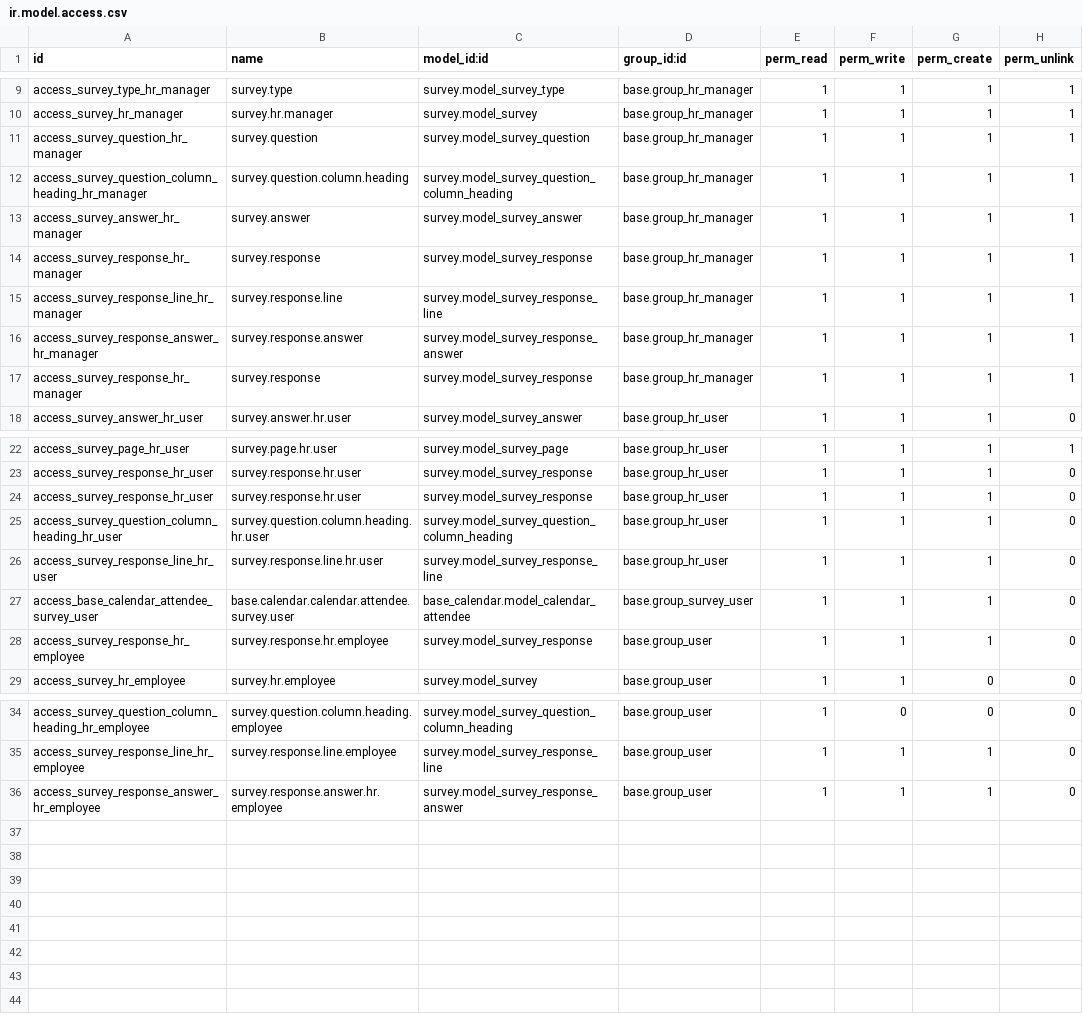
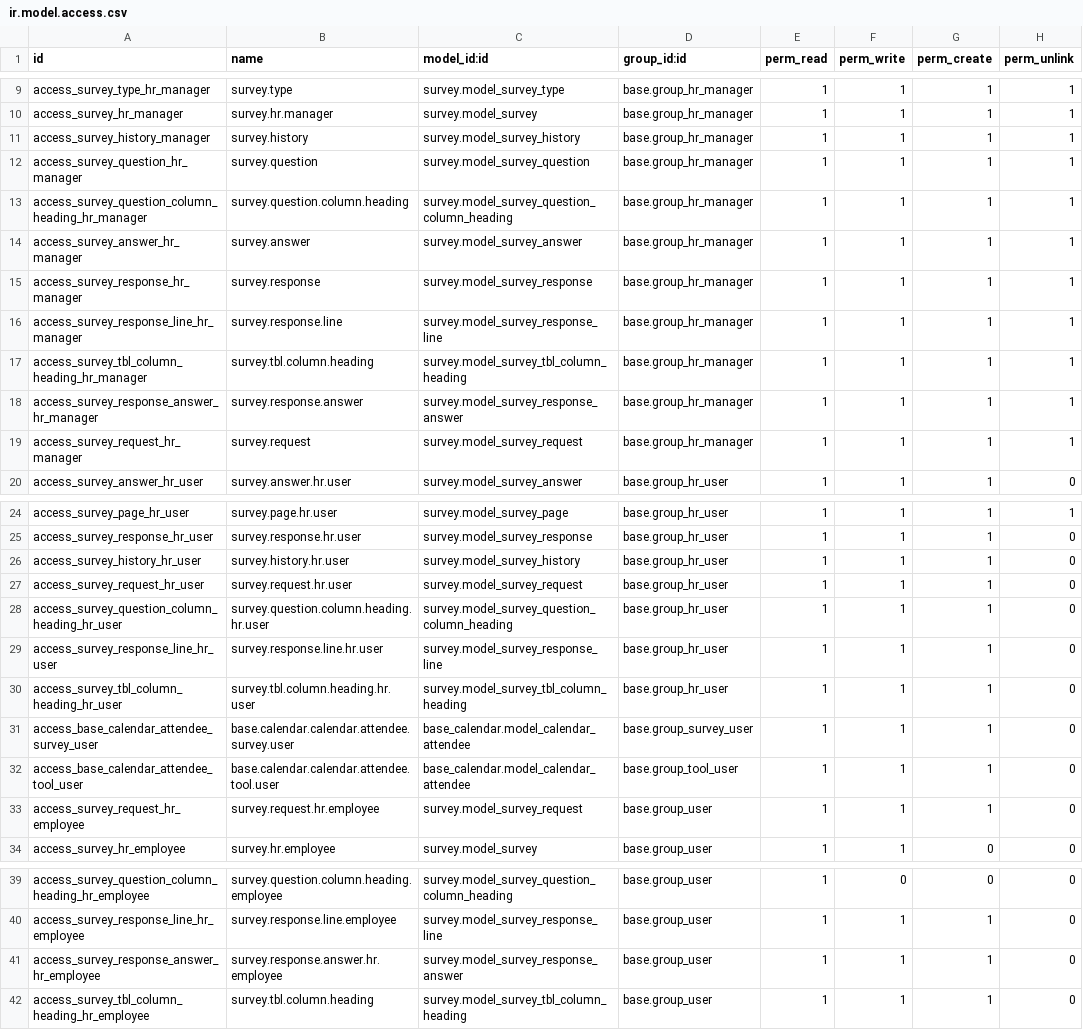
Before and after one commit to OCA/hr, a CSV file: security/ir.model.access.csv, drawn as a sheet; only a part is shown, gaps mark what is left out.

Commit message:
Reverting to old *non working* hr_evaluation, still not working with new survey
bzr revid: rim@openerp.com-20131021151220-fj6qi52la794m6ub

```diff
--- a/security/ir.model.access.csv
+++ b/security/ir.model.access.csv
@@ -10,2 +10,3 @@ access_survey_type_hr_manager,survey.type,survey.model_survey_type,base.group_hr
 access_survey_hr_manager,survey.hr.manager,survey.model_survey,base.group_hr_manager,1,1,1,1
+access_survey_history_manager,survey.history,survey.model_survey_history,base.group_hr_manager,1,1,1,1
 access_survey_question_hr_manager,survey.question,survey.model_survey_question,base.group_hr_manager,1,1,1,1
@@ -15,4 +16,5 @@ access_survey_response_hr_manager,survey.response,survey.model_survey_response,b
 access_survey_response_line_hr_manager,survey.response.line,survey.model_survey_response_line,base.group_hr_manager,1,1,1,1
+access_survey_tbl_column_heading_hr_manager,survey.tbl.column.heading,survey.model_survey_tbl_column_heading,base.group_hr_manager,1,1,1,1
 access_survey_response_answer_hr_manager,survey.response.answer,survey.model_survey_response_answer,base.group_hr_manager,1,1,1,1
-access_survey_response_hr_manager,survey.response,survey.model_survey_response,base.group_hr_manager,1,1,1,1
+access_survey_request_hr_manager,survey.request,survey.model_survey_request,base.group_hr_manager,1,1,1,1
 access_survey_answer_hr_user,survey.answer.hr.user,survey.model_survey_answer,base.group_hr_user,1,1,1,0
@@ -23,7 +25,10 @@ access_survey_page_hr_user,survey.page.hr.user,survey.model_survey_page,base.gro
 access_survey_response_hr_user,survey.response.hr.user,survey.model_survey_response,base.group_hr_user,1,1,1,0
-access_survey_response_hr_user,survey.response.hr.user,survey.model_survey_response,base.group_hr_user,1,1,1,0
+access_survey_history_hr_user,survey.history.hr.user,survey.model_survey_history,base.group_hr_user,1,1,1,0
+access_survey_request_hr_user,survey.request.hr.user,survey.model_survey_request,base.group_hr_user,1,1,1,0
 access_survey_question_column_heading_hr_user,survey.question.column.heading.hr.user,survey.model_survey_question_column_heading,base.group_hr_user,1,1,1,0
 access_survey_response_line_hr_user,survey.response.line.hr.user,survey.model_survey_response_line,base.group_hr_user,1,1,1,0
+access_survey_tbl_column_heading_hr_user,survey.tbl.column.heading.hr.user,survey.model_survey_tbl_column_heading,base.group_hr_user,1,1,1,0
 access_base_calendar_attendee_survey_user,base.calendar.calendar.attendee.survey.user,base_calendar.model_calendar_attendee,base.group_survey_user,1,1,1,0
-access_survey_response_hr_employee,survey.response.hr.employee,survey.model_survey_response,base.group_user,1,1,1,0
+access_base_calendar_attendee_tool_user,base.calendar.calendar.attendee.tool.user,base_calendar.model_calendar_attendee,base.group_tool_user,1,1,1,0
+access_survey_request_hr_employee,survey.request.hr.employee,survey.model_survey_request,base.group_user,1,1,1,0
 access_survey_hr_employee,survey.hr.employee,survey.model_survey,base.group_user,1,1,0,0
@@ -36 +41,2 @@ access_survey_response_line_hr_employee,survey.response.line.employee,survey.mod
 access_survey_response_answer_hr_employee,survey.response.answer.hr.employee,survey.model_survey_response_answer,base.group_user,1,1,1,0
+access_survey_tbl_column_heading_hr_employee,survey.tbl.column.heading,survey.model_survey_tbl_column_heading,base.group_user,1,1,1,0
```
Also changed, not shown: 4 other files.
